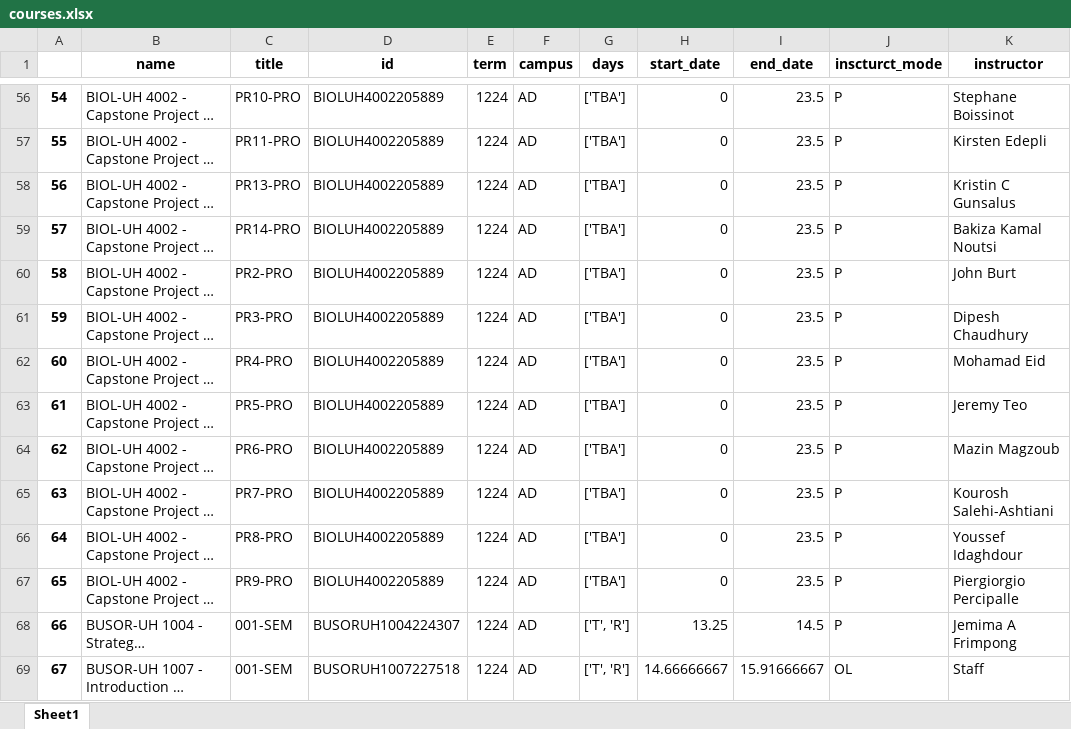
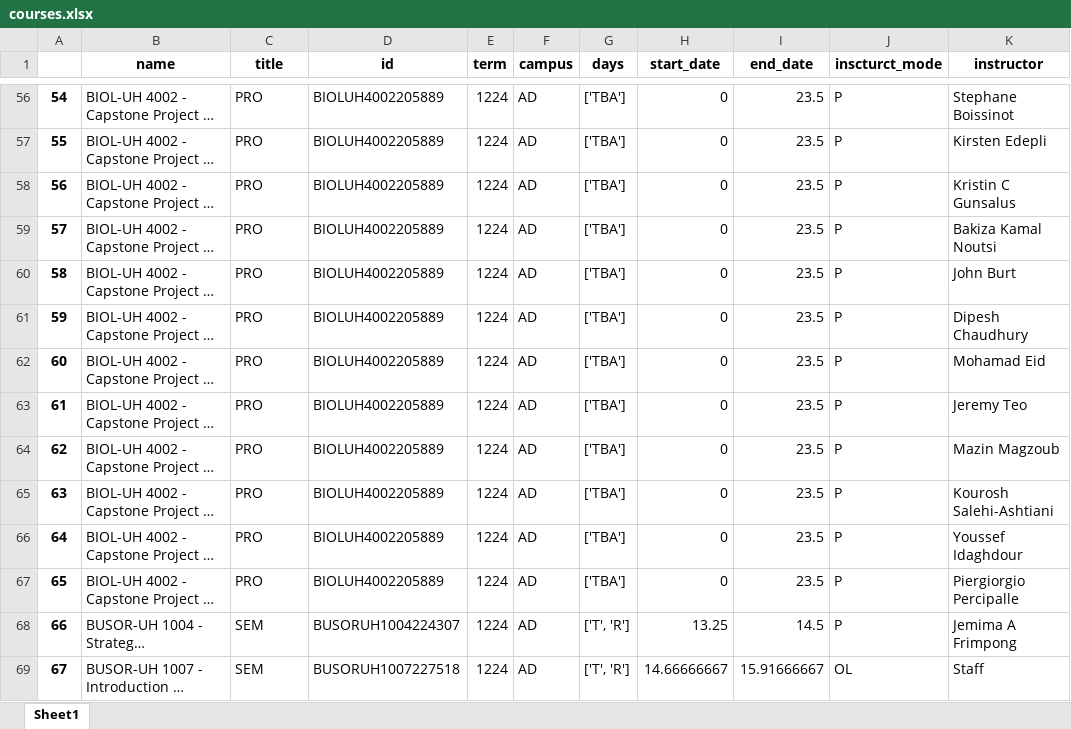
Before and after one commit to akhatsuleimenov/automated-course-scheduling-system, an Excel workbook: Scraping + Scheduling/courses.xlsx, sheet Sheet1, drawn as a sheet; only a part is shown, gaps mark what is left out; long unchanged cells end in …; values as stored, in another font and other column widths than the file's, no borders; the diff covers the shown part only; the diff names each change by its address in the sheet, - before the commit and + after, or states it on an @@ line.

```diff
--- a/Scraping + Scheduling/courses.xlsx (sheet Sheet1)
+++ b/Scraping + Scheduling/courses.xlsx (sheet Sheet1)
-C56 (title): PR10-PRO
+C56 (title): PRO
-C57 (title): PR11-PRO
+C57 (title): PRO
-C58 (title): PR13-PRO
+C58 (title): PRO
-C59 (title): PR14-PRO
+C59 (title): PRO
-C60 (title): PR2-PRO
+C60 (title): PRO
-C61 (title): PR3-PRO
+C61 (title): PRO
-C62 (title): PR4-PRO
+C62 (title): PRO
-C63 (title): PR5-PRO
+C63 (title): PRO
-C64 (title): PR6-PRO
+C64 (title): PRO
-C65 (title): PR7-PRO
+C65 (title): PRO
-C66 (title): PR8-PRO
+C66 (title): PRO
-C67 (title): PR9-PRO
+C67 (title): PRO
-C68:C69 (title): 001-SEM
+C68:C69 (title): SEM
```
Also changed, not shown: 862 edited cells elsewhere in this sheet, 3 other files.
